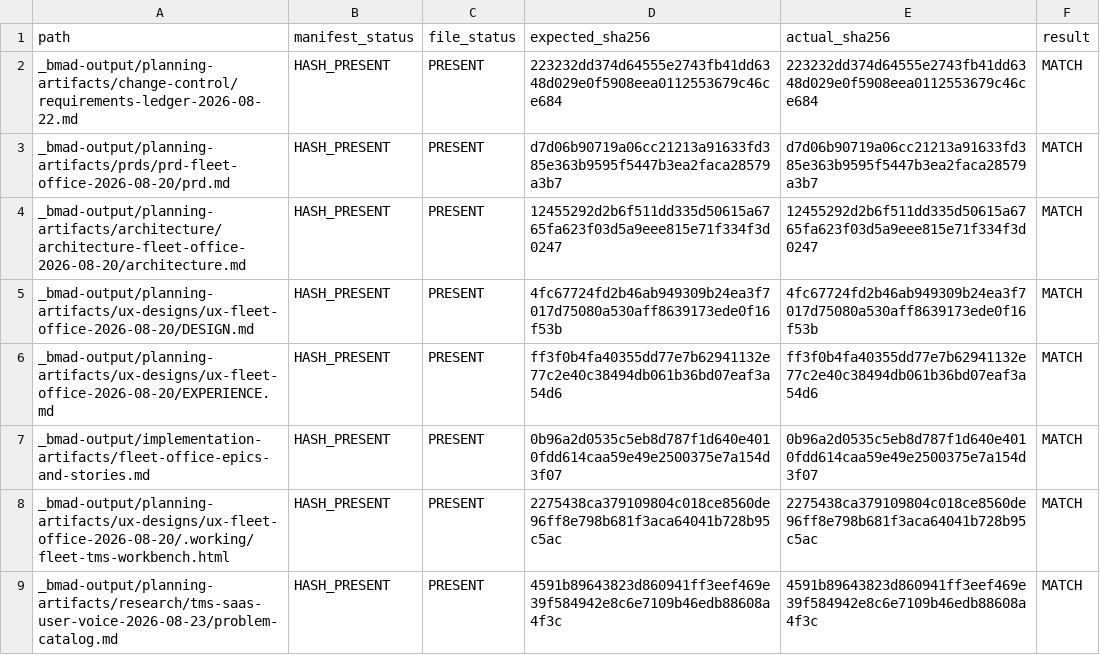
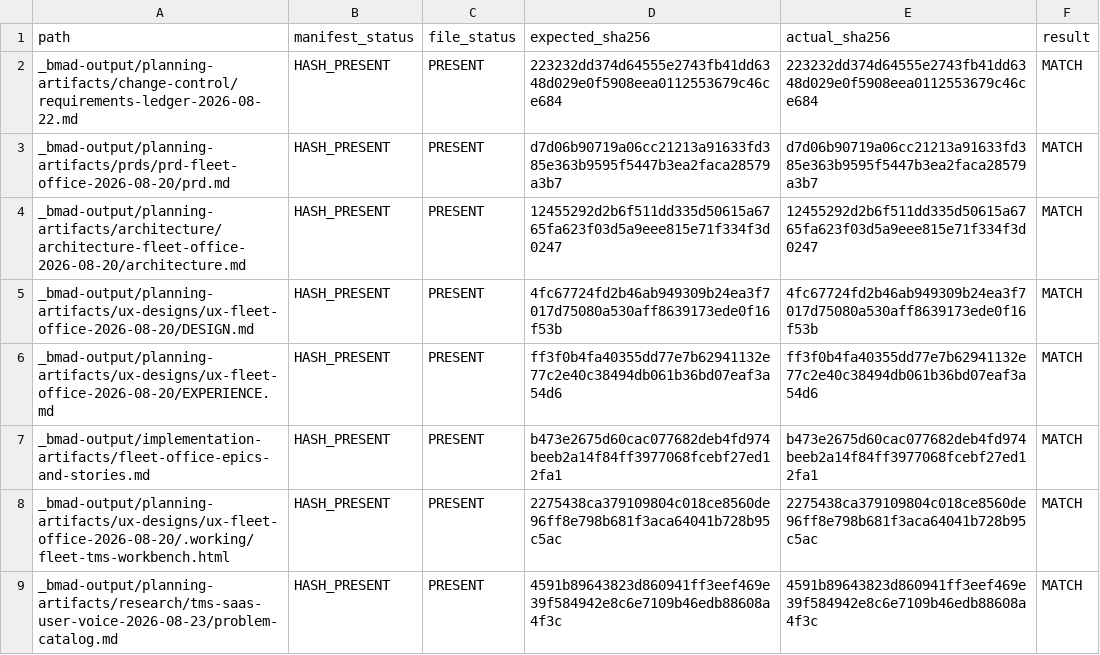
Before and after one commit to zhouhl5113-blip/YXDEMO, a CSV file: docs/delivery/yixing-logistics-workbench-2026-08-24/asset-verification.csv, drawn as a sheet.

```diff
--- a/docs/delivery/yixing-logistics-workbench-2026-08-24/asset-verification.csv
+++ b/docs/delivery/yixing-logistics-workbench-2026-08-24/asset-verification.csv
@@ -6,3 +6,3 @@ path,manifest_status,file_status,expected_sha256,actual_sha256,result
 "_bmad-output/planning-artifacts/ux-designs/ux-fleet-office-2026-08-20/EXPERIENCE.md","HASH_PRESENT","PRESENT","ff3f0b4fa40355dd77e7b62941132e77c2e40c38494db061b36bd07eaf3a54d6","ff3f0b4fa40355dd77e7b62941132e77c2e40c38494db061b36bd07eaf3a54d6","MATCH"
-"_bmad-output/implementation-artifacts/fleet-office-epics-and-stories.md","HASH_PRESENT","PRESENT","0b96a2d0535c5eb8d787f1d640e4010fdd614caa59e49e2500375e7a154d3f07","0b96a2d0535c5eb8d787f1d640e4010fdd614caa59e49e2500375e7a154d3f07","MATCH"
+"_bmad-output/implementation-artifacts/fleet-office-epics-and-stories.md","HASH_PRESENT","PRESENT","b473e2675d60cac077682deb4fd974beeb2a14f84ff3977068fcebf27ed12fa1","b473e2675d60cac077682deb4fd974beeb2a14f84ff3977068fcebf27ed12fa1","MATCH"
 "_bmad-output/planning-artifacts/ux-designs/ux-fleet-office-2026-08-20/.working/fleet-tms-workbench.html","HASH_PRESENT","PRESENT","2275438ca379109804c018ce8560de96ff8e798b681f3aca64041b728b95c5ac","2275438ca379109804c018ce8560de96ff8e798b681f3aca64041b728b95c5ac","MATCH"
```
Also changed, not shown: 23 other files.
